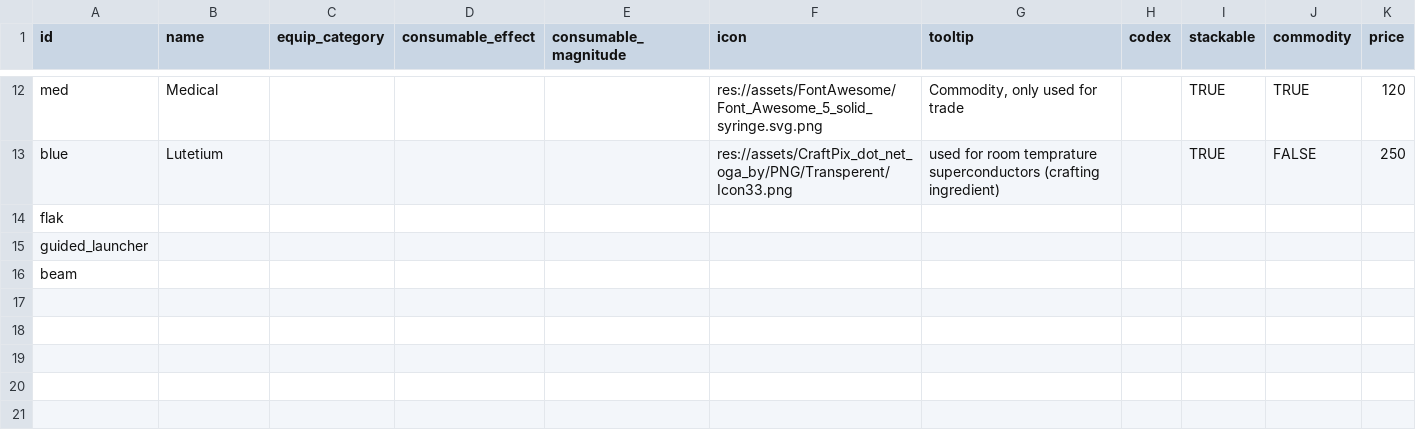
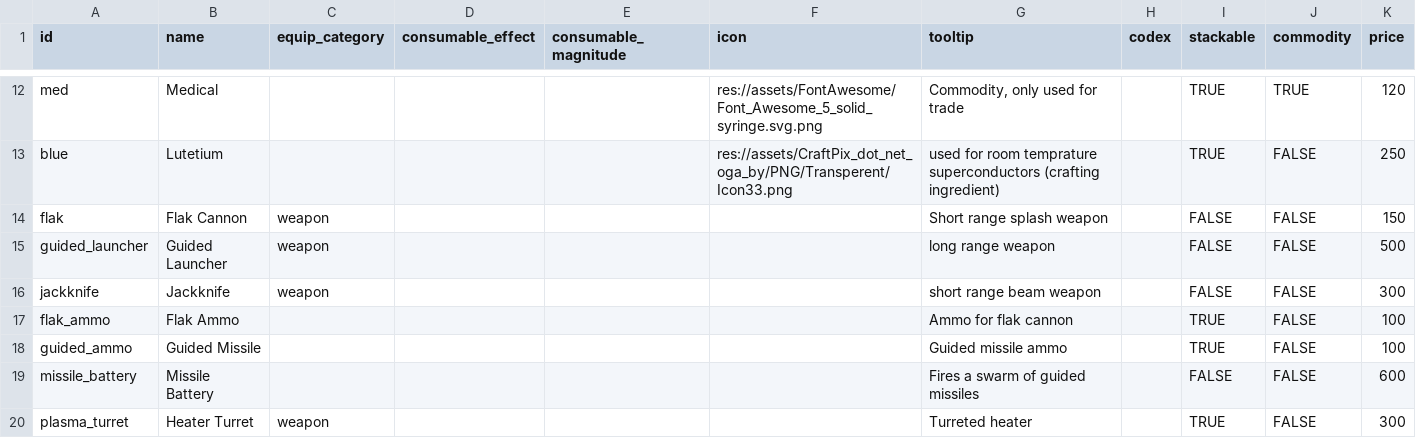
Before and after one commit to EamonnMR/galactic-night, a CSV file: data/items.csv, drawn as a sheet; only a part is shown, gaps mark what is left out.

```diff
--- a/data/items.csv
+++ b/data/items.csv
@@ -13,4 +13,8 @@ med,Medical,,,,res://assets/FontAwesome/Font_Awesome_5_solid_syringe.svg.png,"Co
 blue,Lutetium,,,,res://assets/CraftPix_dot_net_oga_by/PNG/Transperent/Icon33.png,used for room temprature superconductors (crafting ingredient),,TRUE,FALSE,250
-flak,,,,,,,,,,
-guided_launcher,,,,,,,,,,
-beam,,,,,,,,,,
+flak,Flak Cannon,weapon,,,,Short range splash weapon,,FALSE,FALSE,150
+guided_launcher,Guided Launcher,weapon,,,,long range weapon,,FALSE,FALSE,500
+jackknife,Jackknife,weapon,,,,short range beam weapon,,FALSE,FALSE,300
+flak_ammo,Flak Ammo,,,,,Ammo for flak cannon,,TRUE,FALSE,100
+guided_ammo,Guided Missile,,,,,Guided missile ammo,,TRUE,FALSE,100
+missile_battery,Missile Battery,,,,,Fires a swarm of guided missiles,,FALSE,FALSE,600
+plasma_turret,Heater Turret,weapon,,,,Turreted heater,,TRUE,FALSE,300
```
Also changed, not shown: data/spawns.csv, data/weapons.csv, 12 other files.
